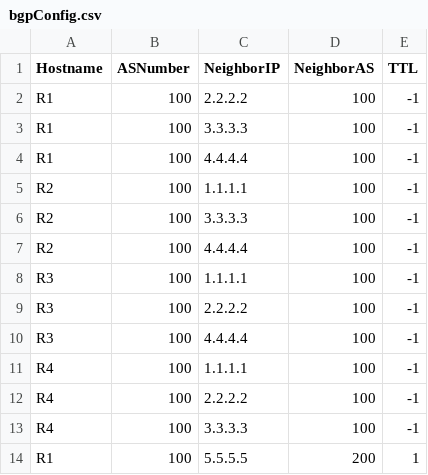
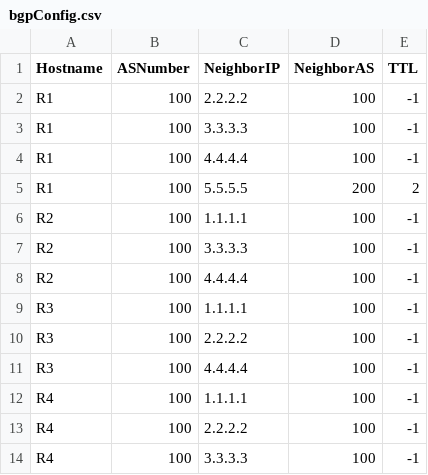
Before and after one commit to KiranMandhare/isp-backbone, a CSV file: bgpConfig.csv, drawn as a sheet.

```diff
--- a/bgpConfig.csv
+++ b/bgpConfig.csv
@@ -4,2 +4,3 @@ R1,100,3.3.3.3,100,-1
 R1,100,4.4.4.4,100,-1
+R1,100,5.5.5.5,200,2
 R2,100,1.1.1.1,100,-1
@@ -13,2 +14 @@ R4,100,2.2.2.2,100,-1
 R4,100,3.3.3.3,100,-1
-R1,100,5.5.5.5,200,1
```
Also changed, not shown: ospfConfig.csv, 2 other files.
